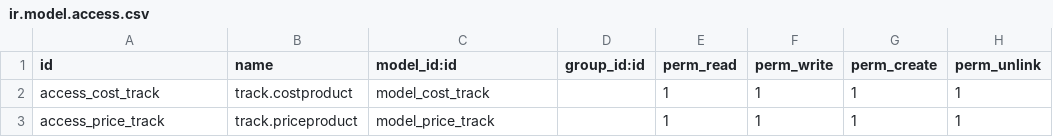
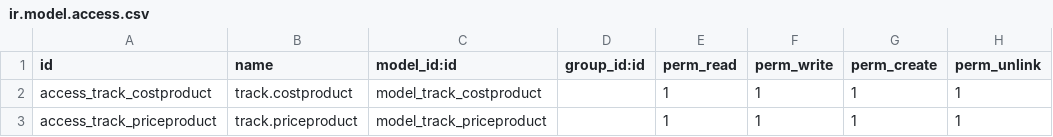
Before and after one commit to GregorFerrer/VanLAF-track_product, a CSV file: track_product/security/ir.model.access.csv, drawn as a sheet; the diff names each change by its address in the sheet, - before the commit and + after, or states it on an @@ line.

```diff
--- a/track_product/security/ir.model.access.csv
+++ b/track_product/security/ir.model.access.csv
-A2 (id): access_cost_track
+A2 (id): access_track_costproduct
-C2 (model_id:id): model_cost_track
+C2 (model_id:id): model_track_costproduct
-A3 (id): access_price_track
+A3 (id): access_track_priceproduct
-C3 (model_id:id): model_price_track
+C3 (model_id:id): model_track_priceproduct
```
Also changed, not shown: 2 other files.
